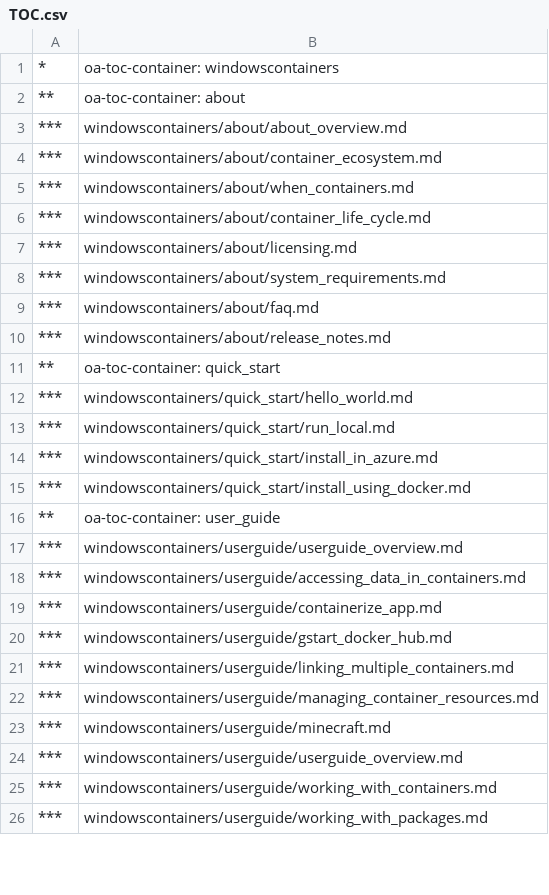
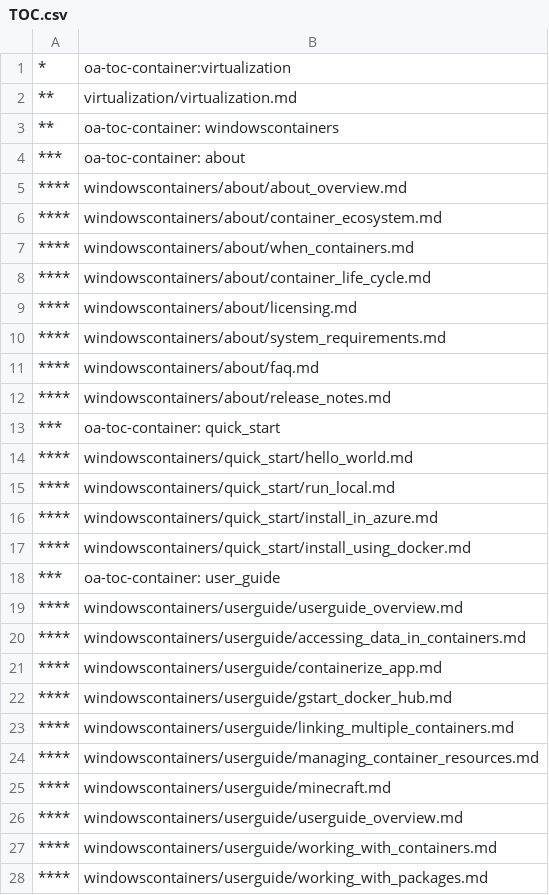
Before and after one commit to MicrosoftDocs/Virtualization-Documentation, a CSV file: virtualization/TOC.csv, drawn as a sheet; only a part is shown; the diff covers the shown part only.

```diff
--- a/virtualization/TOC.csv
+++ b/virtualization/TOC.csv
@@ -1,26 +1,28 @@
-*,oa-toc-container: windowscontainers
-**,oa-toc-container: about
-***,windowscontainers/about/about_overview.md
-***,windowscontainers/about/container_ecosystem.md
-***,windowscontainers/about/when_containers.md
-***,windowscontainers/about/container_life_cycle.md
-***,windowscontainers/about/licensing.md
-***,windowscontainers/about/system_requirements.md
-***,windowscontainers/about/faq.md
-***,windowscontainers/about/release_notes.md
-**,oa-toc-container: quick_start
-***,windowscontainers/quick_start/hello_world.md
-***,windowscontainers/quick_start/run_local.md
-***,windowscontainers/quick_start/install_in_azure.md
-***,windowscontainers/quick_start/install_using_docker.md
-**,oa-toc-container: user_guide
-***,windowscontainers/userguide/userguide_overview.md
-***,windowscontainers/userguide/accessing_data_in_containers.md
-***,windowscontainers/userguide/containerize_app.md
-***,windowscontainers/userguide/gstart_docker_hub.md
-***,windowscontainers/userguide/linking_multiple_containers.md
-***,windowscontainers/userguide/managing_container_resources.md
-***,windowscontainers/userguide/minecraft.md
-***,windowscontainers/userguide/userguide_overview.md
-***,windowscontainers/userguide/working_with_containers.md
-***,windowscontainers/userguide/working_with_packages.md
+*,oa-toc-container:virtualization
+**,virtualization/virtualization.md
+**,oa-toc-container: windowscontainers
+***,oa-toc-container: about
+****,windowscontainers/about/about_overview.md
+****,windowscontainers/about/container_ecosystem.md
+****,windowscontainers/about/when_containers.md
+****,windowscontainers/about/container_life_cycle.md
+****,windowscontainers/about/licensing.md
+****,windowscontainers/about/system_requirements.md
+****,windowscontainers/about/faq.md
+****,windowscontainers/about/release_notes.md
+***,oa-toc-container: quick_start
+****,windowscontainers/quick_start/hello_world.md
+****,windowscontainers/quick_start/run_local.md
+****,windowscontainers/quick_start/install_in_azure.md
+****,windowscontainers/quick_start/install_using_docker.md
+***,oa-toc-container: user_guide
+****,windowscontainers/userguide/userguide_overview.md
+****,windowscontainers/userguide/accessing_data_in_containers.md
+****,windowscontainers/userguide/containerize_app.md
+****,windowscontainers/userguide/gstart_docker_hub.md
+****,windowscontainers/userguide/linking_multiple_containers.md
+****,windowscontainers/userguide/managing_container_resources.md
+****,windowscontainers/userguide/minecraft.md
+****,windowscontainers/userguide/userguide_overview.md
+****,windowscontainers/userguide/working_with_containers.md
+****,windowscontainers/userguide/working_with_packages.md
```
Also changed, not shown: 4 added rows, 4 removed rows and 44 edited cells elsewhere in this file, 1 other file.
